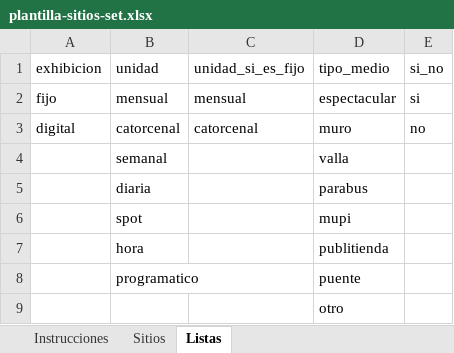
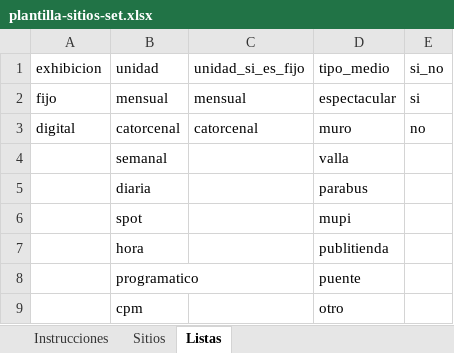
Before and after one commit to emiliano-cyber/spaces_dooh_new, an Excel workbook: apps/web/public/plantilla-sitios-set.xlsx, sheet Listas, drawn as a sheet; values as stored, in another font and other column widths than the file's, no borders; the diff names each change by its address in the sheet, - before the commit and + after, or states it on an @@ line.

```diff
--- a/apps/web/public/plantilla-sitios-set.xlsx (sheet Listas)
+++ b/apps/web/public/plantilla-sitios-set.xlsx (sheet Listas)
-B9: (empty)
+B9: cpm
```
Also changed, not shown: sheet Instrucciones, 20 other files.
